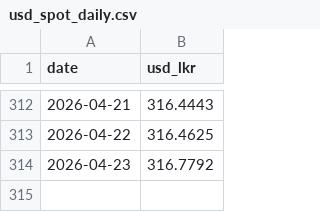
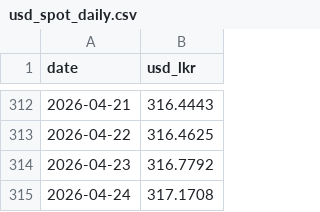
Before and after one commit to Yassa777/charts, a CSV file: data/slepi/raw/usd_spot_daily.csv, drawn as a sheet; only a part is shown, gaps mark what is left out.

Commit message:
Adopt CBSL-compatible variables for SLEPI

```diff
--- a/data/slepi/raw/usd_spot_daily.csv
+++ b/data/slepi/raw/usd_spot_daily.csv
@@ -314 +314,2 @@ date,usd_lkr
 2026-04-23,316.7792
+2026-04-24,317.1708
```
Also changed, not shown: 16 other files.
